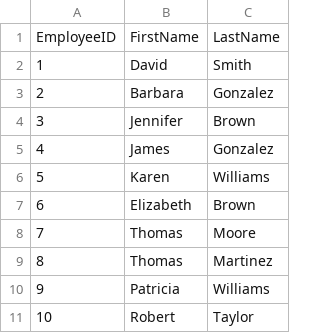
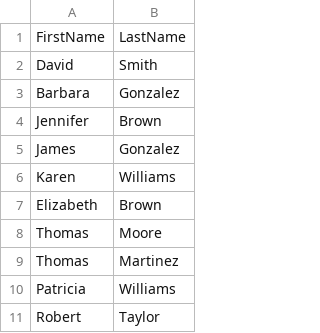
Before and after one commit to VoitecP/SQL-Tasks, a CSV file: mssql/02_data_import/csv/Employees.csv, drawn as a sheet; only a part is shown; the diff names each change by its address in the sheet, - before the commit and + after, or states it on an @@ line.

```diff
--- a/mssql/02_data_import/csv/Employees.csv
+++ b/mssql/02_data_import/csv/Employees.csv
-column A, rows 1-11: EmployeeID | 1 | 2 | 3 | 4 | 5 | 6 | 7 | 8 | 9 | 10
```
Also changed, not shown: mssql/02_data_import/csv/Customers.csv, mssql/02_data_import/csv/Suppliers.csv, 6 other files.
